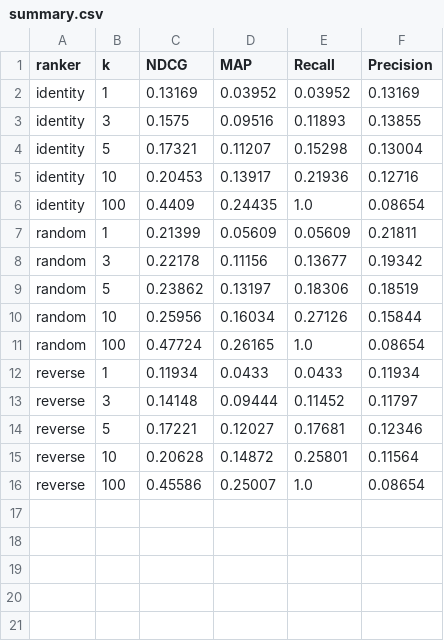
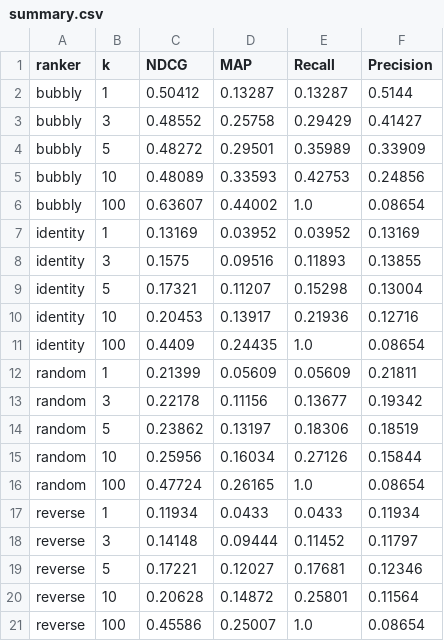
Before and after one commit to jerecoder/IReranker, a CSV file: reports/beir-metrics/nfcorpus/summary.csv, drawn as a sheet; the diff names each change by its address in the sheet, - before the commit and + after, or states it on an @@ line.

```diff
--- a/reports/beir-metrics/nfcorpus/summary.csv
+++ b/reports/beir-metrics/nfcorpus/summary.csv
+row 2: bubbly | 1 | 0.50412 | 0.13287 | 0.13287 | 0.5144
+row 3: bubbly | 3 | 0.48552 | 0.25758 | 0.29429 | 0.41427
+row 4: bubbly | 5 | 0.48272 | 0.29501 | 0.35989 | 0.33909
+row 5: bubbly | 10 | 0.48089 | 0.33593 | 0.42753 | 0.24856
+row 6: bubbly | 100 | 0.63607 | 0.44002 | 1.0 | 0.08654
```
Also changed, not shown: reports/beir-metrics/trec-covid/summary.csv, reports/beir-metrics/webis-touche2020/summary.csv, 5 other files.
